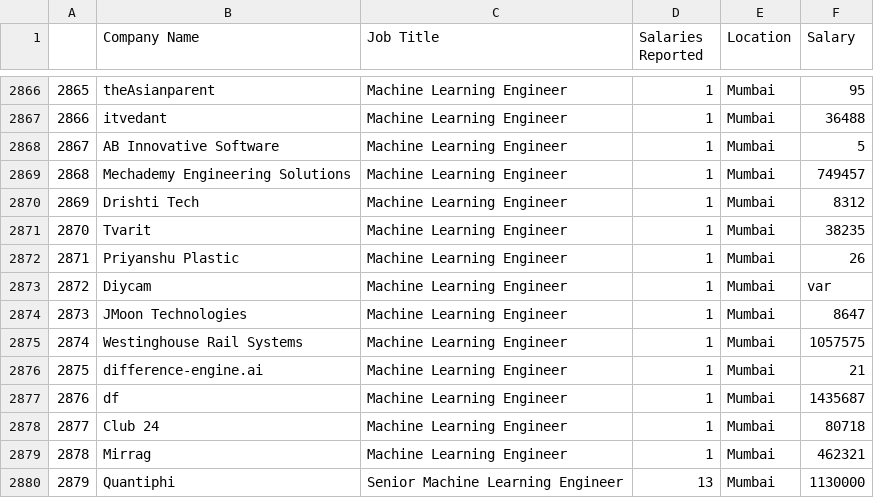
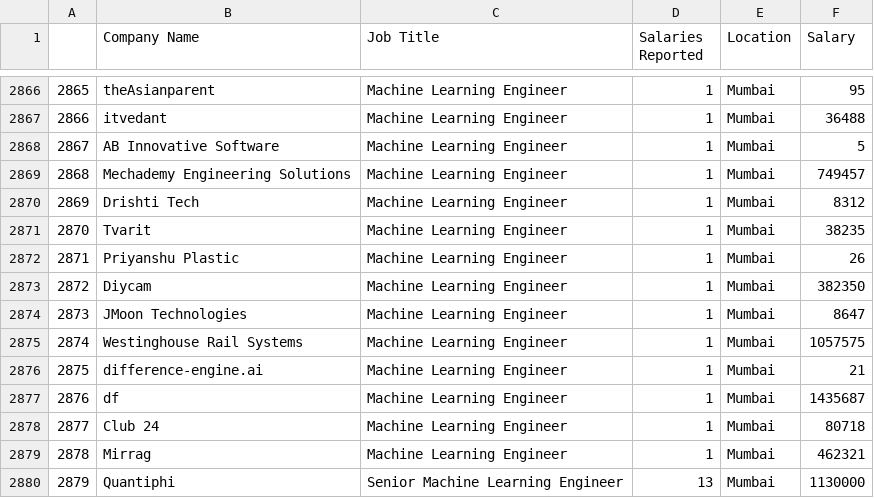
Before and after one commit to pndychrg/iitm_activity, a CSV file: Salary.csv, drawn as a sheet; only a part is shown, gaps mark what is left out.

Commit message:
Update Salary.csv

```diff
--- a/Salary.csv
+++ b/Salary.csv
@@ -2872,3 +2872,3 @@
 2871,Priyanshu Plastic,Machine Learning Engineer,1,Mumbai,26
-2872,Diycam,Machine Learning Engineer,1,Mumbai,var
+2872,Diycam,Machine Learning Engineer,1,Mumbai,382350
 2873,JMoon Technologies,Machine Learning Engineer,1,Mumbai,8647
```
